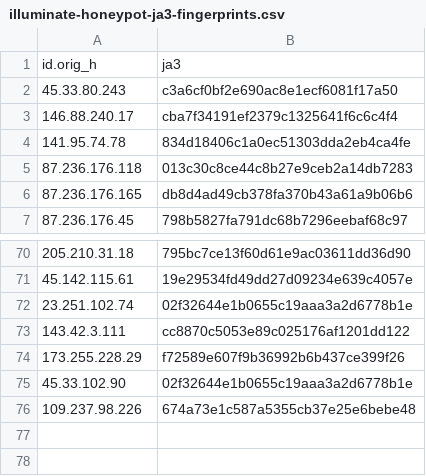
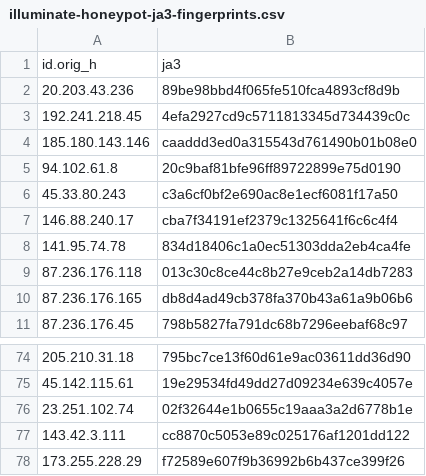
Before and after one commit to LeargasSecurity/ja3-fingerprint-repository, a CSV file: illuminate-honeypot-ja3-fingerprints.csv, drawn as a sheet; only a part is shown, gaps mark what is left out.

```diff
--- a/illuminate-honeypot-ja3-fingerprints.csv
+++ b/illuminate-honeypot-ja3-fingerprints.csv
@@ -1,2 +1,6 @@
 id.orig_h,ja3
+20.203.43.236,89be98bbd4f065fe510fca4893cf8d9b
+192.241.218.45,4efa2927cd9c5711813345d734439c0c
+185.180.143.146,caaddd3ed0a315543d761490b01b08e0
+94.102.61.8,20c9baf81bfe96ff89722899e75d0190
 45.33.80.243,c3a6cf0bf2e690ac8e1ecf6081f17a50
@@ -74,3 +78 @@ id.orig_h,ja3
 173.255.228.29,f72589e607f9b36992b6b437ce399f26
-45.33.102.90,02f32644e1b0655c19aaa3a2d6778b1e
-109.237.98.226,674a73e1c587a5355cb37e25e6bebe48
```
Also changed, not shown: 1 other file.
